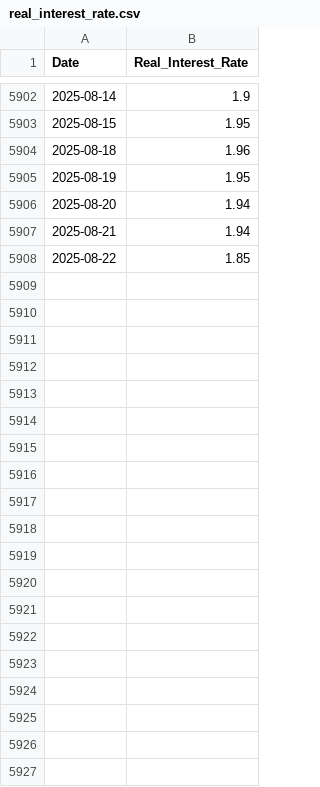
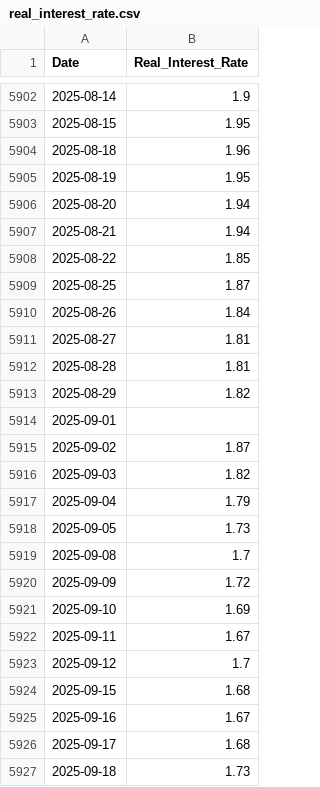
Before and after one commit to HuyPham171-hub/gold-price-prediction, a CSV file: Data/raw/real_interest_rate.csv, drawn as a sheet; only a part is shown, gaps mark what is left out; the diff covers the shown part only; the diff names each change by its address in the sheet, - before the commit and + after, or states it on an @@ line.

```diff
--- a/Data/raw/real_interest_rate.csv
+++ b/Data/raw/real_interest_rate.csv
+row 5909: 2025-08-25 | 1.87
+row 5910: 2025-08-26 | 1.84
+row 5911: 2025-08-27 | 1.81
+row 5912: 2025-08-28 | 1.81
+row 5913: 2025-08-29 | 1.82
+row 5914: 2025-09-01
+row 5915: 2025-09-02 | 1.87
+row 5916: 2025-09-03 | 1.82
+row 5917: 2025-09-04 | 1.79
+row 5918: 2025-09-05 | 1.73
+row 5919: 2025-09-08 | 1.7
+row 5920: 2025-09-09 | 1.72
+row 5921: 2025-09-10 | 1.69
+row 5922: 2025-09-11 | 1.67
+row 5923: 2025-09-12 | 1.7
+row 5924: 2025-09-15 | 1.68
+row 5925: 2025-09-16 | 1.67
+row 5926: 2025-09-17 | 1.68
+row 5927: 2025-09-18 | 1.73
```
Also changed, not shown: 56 added rows elsewhere in this file, Data/raw/macro_monthly.csv, Data/raw/usd_index.csv, 6 other files.
